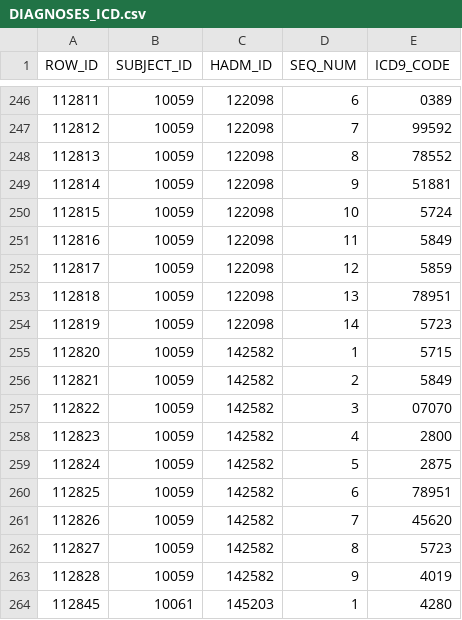
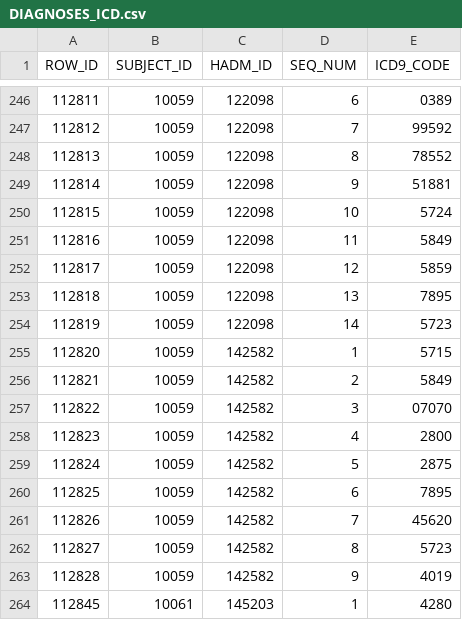
Before and after one commit to abot3/cs598_desc_emb_project, a CSV file: data_input_path/mimic/DIAGNOSES_ICD.csv, drawn as a sheet; only a part is shown, gaps mark what is left out.

Commit message:
These codes don't play nice with the colab. TBD figure out how to map them properly.

```diff
--- a/data_input_path/mimic/DIAGNOSES_ICD.csv
+++ b/data_input_path/mimic/DIAGNOSES_ICD.csv
@@ -252,3 +252,3 @@ ROW_ID,SUBJECT_ID,HADM_ID,SEQ_NUM,ICD9_CODE
 112817,10059,122098,12,5859
-112818,10059,122098,13,78951
+112818,10059,122098,13,7895
 112819,10059,122098,14,5723
@@ -259,3 +259,3 @@ ROW_ID,SUBJECT_ID,HADM_ID,SEQ_NUM,ICD9_CODE
 112824,10059,142582,5,2875
-112825,10059,142582,6,78951
+112825,10059,142582,6,7895
 112826,10059,142582,7,45620
```
